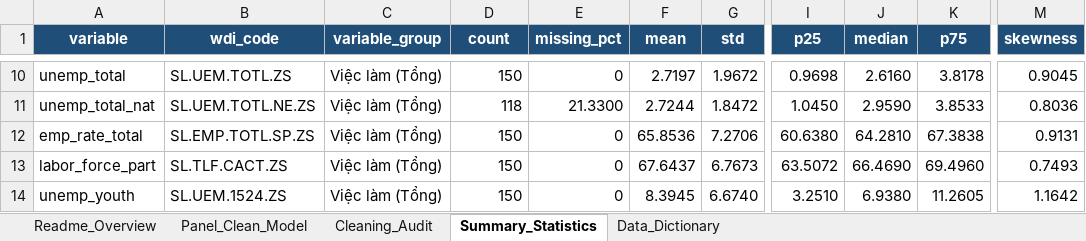
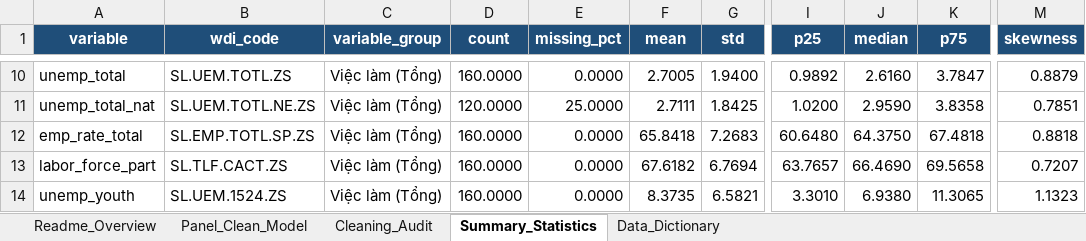
Before and after one commit to Longnee04/DTA301, an Excel workbook: data/processed/asean_panel_clean.xlsx, sheet Summary_Statistics, drawn as a sheet; only a part is shown, gaps mark what is left out; values as stored, in another font and other column widths than the file's, no borders; the diff covers the shown part only; the diff names each change by its address in the sheet, - before the commit and + after, or states it on an @@ line.

```diff
--- a/data/processed/asean_panel_clean.xlsx (sheet Summary_Statistics)
+++ b/data/processed/asean_panel_clean.xlsx (sheet Summary_Statistics)
-D10 (count): 150
+D10 (count): 160.0000
-E10 (missing_pct): 0
+E10 (missing_pct): 0.0000
-F10 (mean): 2.7197
+F10 (mean): 2.7005
-G10 (std): 1.9672
+G10 (std): 1.9400
-I10 (p25): 0.9698
+I10 (p25): 0.9892
-K10 (p75): 3.8178
+K10 (p75): 3.7847
-M10 (skewness): 0.9045
+M10 (skewness): 0.8879
-D11 (count): 118
+D11 (count): 120.0000
-E11 (missing_pct): 21.3300
+E11 (missing_pct): 25.0000
-F11 (mean): 2.7244
+F11 (mean): 2.7111
-G11 (std): 1.8472
+G11 (std): 1.8425
-I11 (p25): 1.0450
+I11 (p25): 1.0200
-K11 (p75): 3.8533
+K11 (p75): 3.8358
-M11 (skewness): 0.8036
+M11 (skewness): 0.7851
-D12:D14 (count): 150
+D12:D14 (count): 160.0000
-E12:E14 (missing_pct): 0
+E12:E14 (missing_pct): 0.0000
-F12 (mean): 65.8536
+F12 (mean): 65.8418
-G12 (std): 7.2706
+G12 (std): 7.2683
-I12 (p25): 60.6380
+I12 (p25): 60.6480
-J12 (median): 64.2810
+J12 (median): 64.3750
-K12 (p75): 67.3838
+K12 (p75): 67.4818
-M12 (skewness): 0.9131
+M12 (skewness): 0.8818
-F13 (mean): 67.6437
+F13 (mean): 67.6182
-G13 (std): 6.7673
+G13 (std): 6.7694
-I13 (p25): 63.5072
+I13 (p25): 63.7657
-K13 (p75): 69.4960
+K13 (p75): 69.5658
-M13 (skewness): 0.7493
+M13 (skewness): 0.7207
-F14 (mean): 8.3945
+F14 (mean): 8.3735
-G14 (std): 6.6740
+G14 (std): 6.5821
-I14 (p25): 3.2510
+I14 (p25): 3.3010
-K14 (p75): 11.2605
+K14 (p75): 11.3065
-M14 (skewness): 1.1642
+M14 (skewness): 1.1323
```
Also changed, not shown: 336 edited cells elsewhere in this sheet, sheet Panel_Clean_Model, sheet Cleaning_Audit, sheet Data_Dictionary, sheet Readme_Overview, data/raw/asean_raw_data.xlsx, outputs/asean_panel_clean.xlsx, 6 other files.
